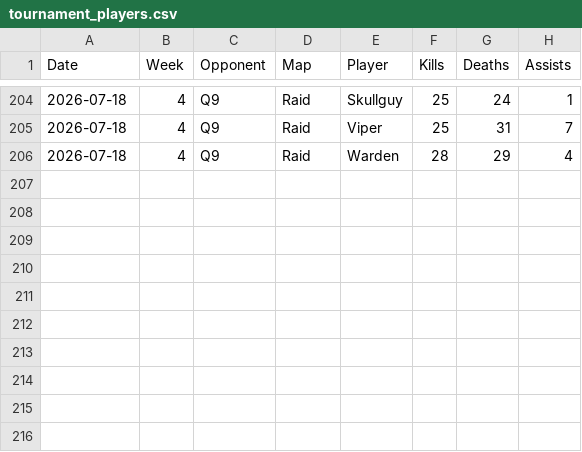
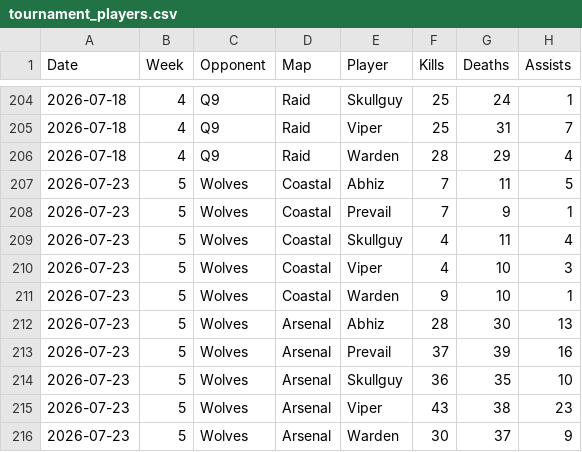
Before and after one commit to anshxl/cdm_stats, a CSV file: data/s2/tournament_players.csv, drawn as a sheet; only a part is shown, gaps mark what is left out; the diff names each change by its address in the sheet, - before the commit and + after, or states it on an @@ line.

Commit message:
gl vs wolves

```diff
--- a/data/s2/tournament_players.csv
+++ b/data/s2/tournament_players.csv
+row 207: 2026-07-23 | 5 | Wolves | Coastal | Abhiz | 7 | 11 | 5
+row 208: 2026-07-23 | 5 | Wolves | Coastal | Prevail | 7 | 9 | 1
+row 209: 2026-07-23 | 5 | Wolves | Coastal | Skullguy | 4 | 11 | 4
+row 210: 2026-07-23 | 5 | Wolves | Coastal | Viper | 4 | 10 | 3
+row 211: 2026-07-23 | 5 | Wolves | Coastal | Warden | 9 | 10 | 1
+row 212: 2026-07-23 | 5 | Wolves | Arsenal | Abhiz | 28 | 30 | 13
+row 213: 2026-07-23 | 5 | Wolves | Arsenal | Prevail | 37 | 39 | 16
+row 214: 2026-07-23 | 5 | Wolves | Arsenal | Skullguy | 36 | 35 | 10
+row 215: 2026-07-23 | 5 | Wolves | Arsenal | Viper | 43 | 38 | 23
+row 216: 2026-07-23 | 5 | Wolves | Arsenal | Warden | 30 | 37 | 9
```
Also changed, not shown: data/s2/bans.csv, data/s2/matches.csv, 1 other file.
